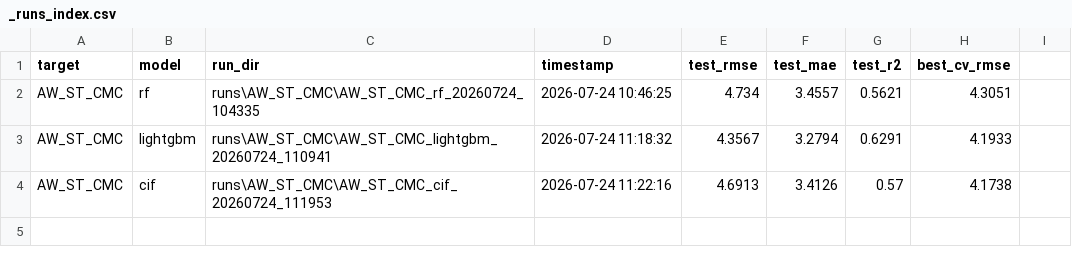
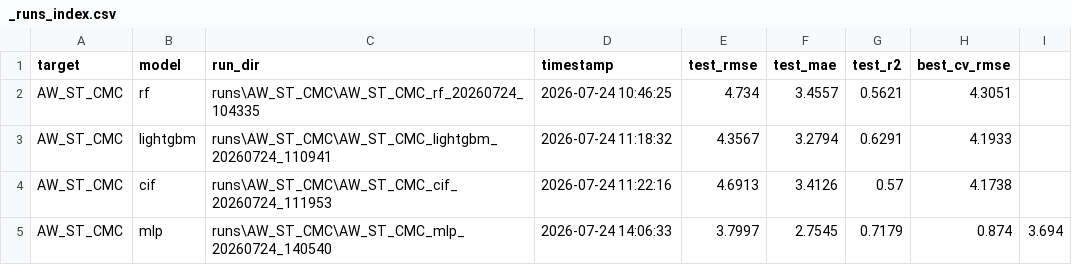
Before and after one commit to lizhengyang-byte/surfactant_real_predict, a CSV file: runs/AW_ST_CMC/_runs_index.csv, drawn as a sheet; the diff names each change by its address in the sheet, - before the commit and + after, or states it on an @@ line.

```diff
--- a/runs/AW_ST_CMC/_runs_index.csv
+++ b/runs/AW_ST_CMC/_runs_index.csv
+row 5: AW_ST_CMC | mlp | runs\AW_ST_CMC\AW_ST_CMC_mlp_20260724_140540 | 2026-07-24 14:06:33 | 3.7997 | 2.7545 | 0.7179 | 0.874 | 3.694
```
Also changed, not shown: runs/_runs_index.csv, 5 other files.
